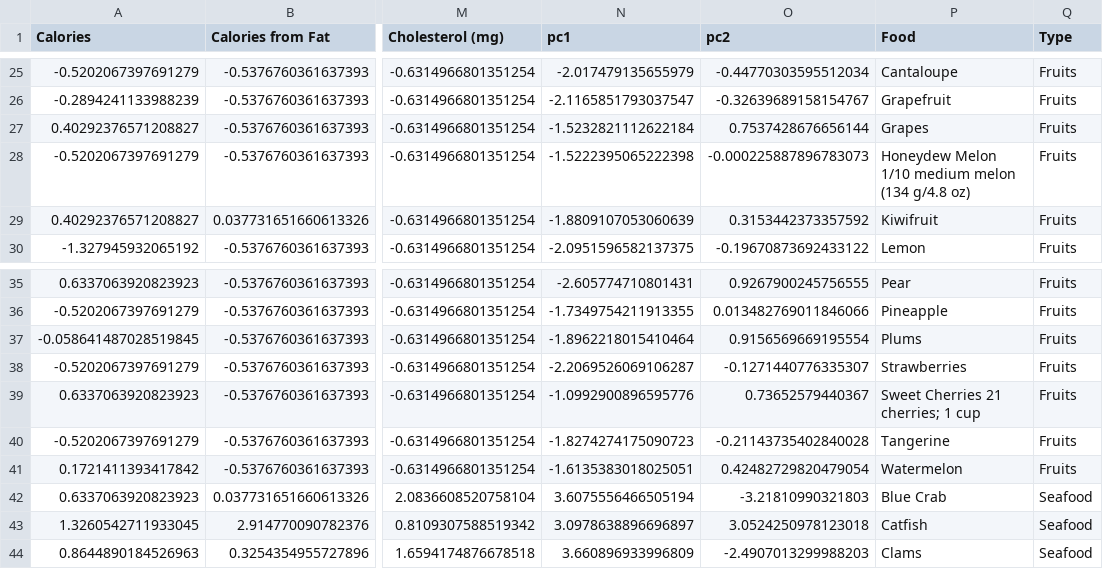
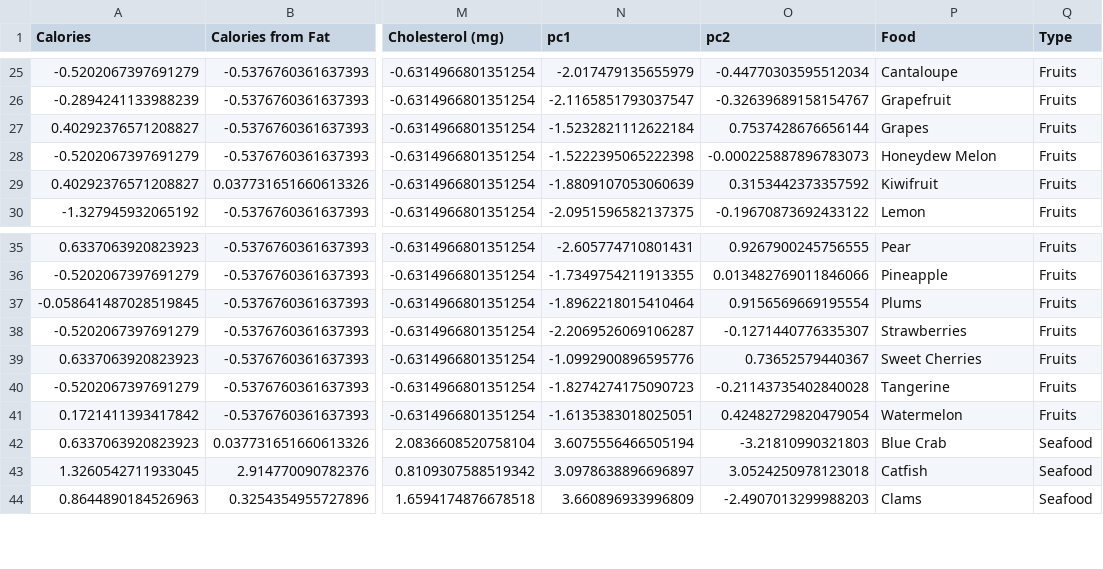
Before and after one commit to edc-science-C/pca, a CSV file: data/foods_clean.csv, drawn as a sheet; only a part is shown, gaps mark what is left out; the diff names each change by its address in the sheet, - before the commit and + after, or states it on an @@ line.

Commit message:
fix a few data typos

```diff
--- a/data/foods_clean.csv
+++ b/data/foods_clean.csv
-P28 (Food): Honeydew Melon 1/10 medium melon (134 g/4.8 oz)
+P28 (Food): Honeydew Melon
-P39 (Food): Sweet Cherries 21 cherries; 1 cup
+P39 (Food): Sweet Cherries
```
